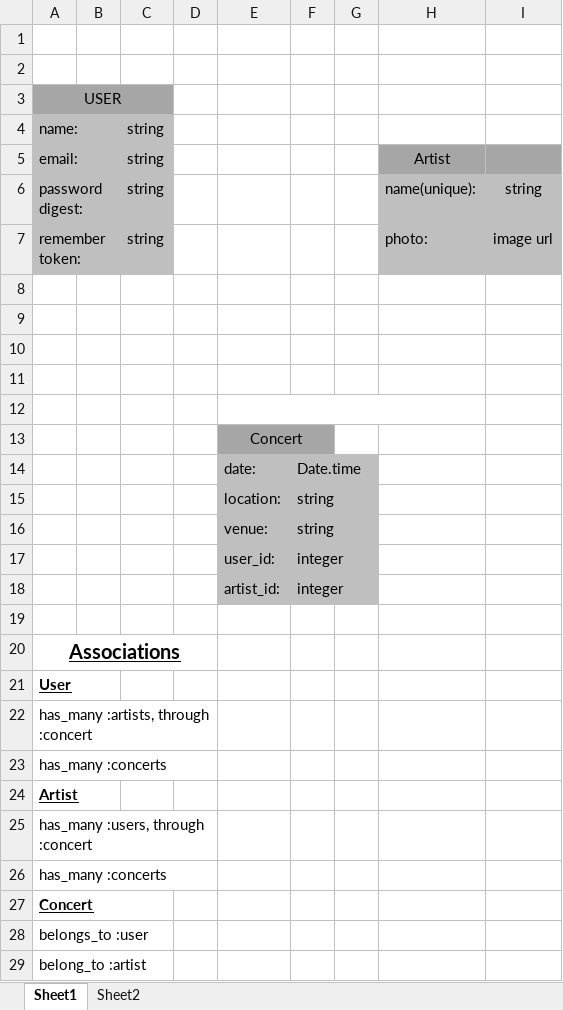
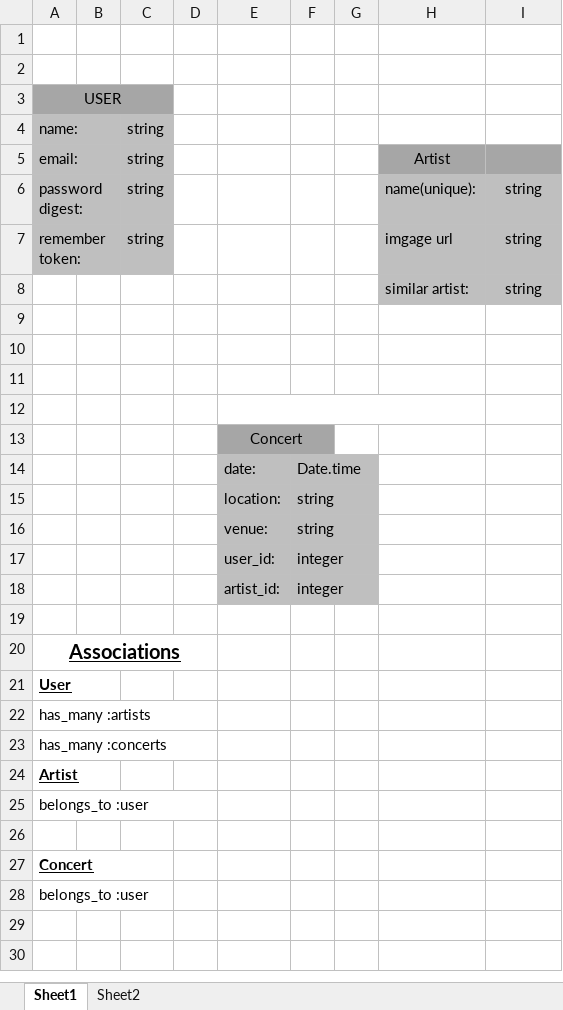
Before and after one commit to amandawraymond/LVE, an Excel workbook: ERD.xlsx, sheet Sheet1, drawn as a sheet; values as stored, in another font and other column widths than the file's, no borders; charts and pictures not drawn; removed rows and columns are numbered as before the commit, all else as after; the diff names each change by its address in the sheet, - before the commit and + after, or states it on an @@ line.

Commit message:
add validations to model artist

```diff
--- a/ERD.xlsx (sheet Sheet1)
+++ b/ERD.xlsx (sheet Sheet1)
-H7: photo:
+H7: imgage url
-I7: image url
+I7: string
-row 8: (empty)
+row 8:  |  |  |  |  |  |  | similar artist: | string
-H8:I8 fill: none
+H8:I8 fill: #BFBFBF
-A22: has_many :artists, through :concert
+A22: has_many :artists
-A25: has_many :users, through :concert
+A25: belongs_to :user
-A26: has_many :concerts
+A26: (empty)
-row 29: belong_to :artist
```
Also changed, not shown: charts or pictures, 24 other files.
